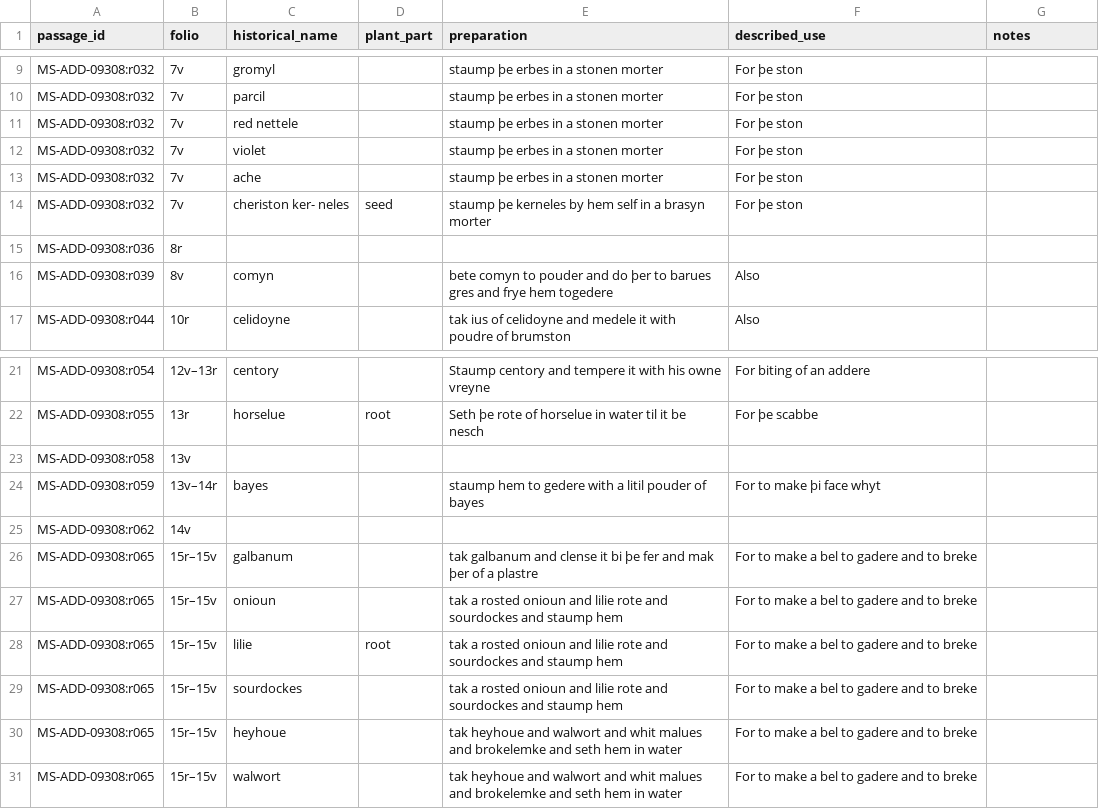
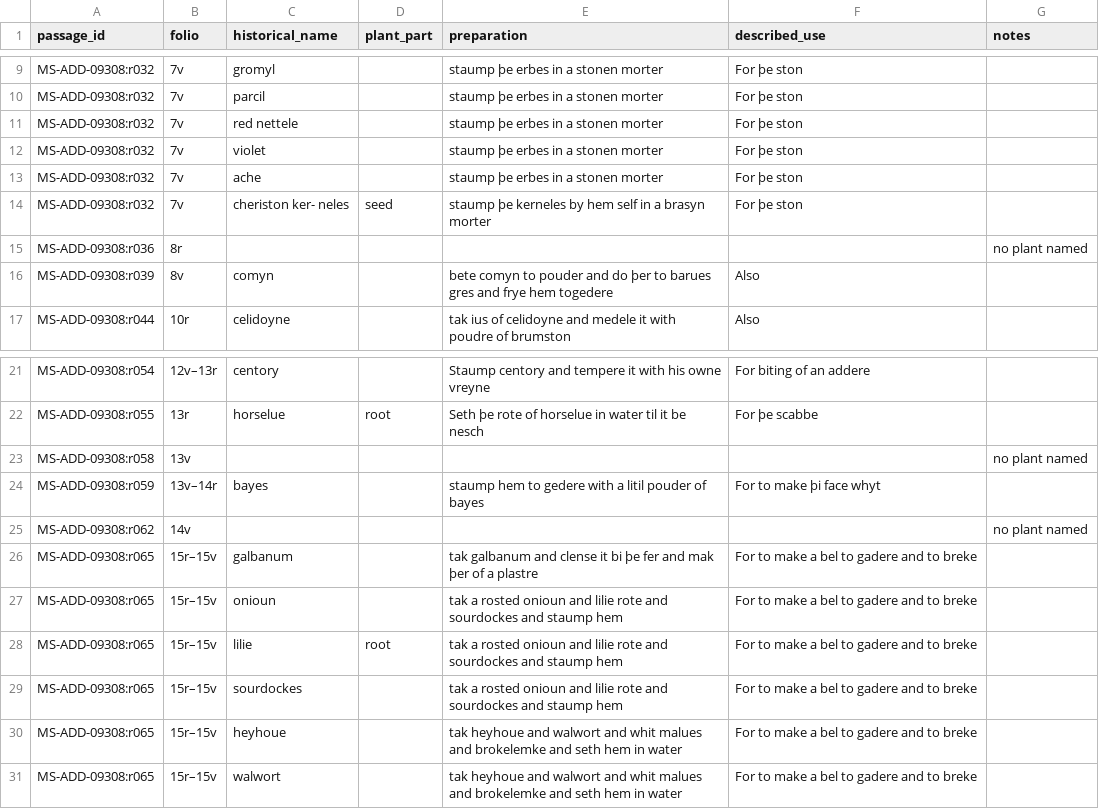
Before and after one commit to Jeta-Syla/EthnoLens-AI, a CSV file: eval/annotations/ereza.csv, drawn as a sheet; only a part is shown, gaps mark what is left out.

Commit message:
test: enforce 50-recipe annotation target

```diff
--- a/eval/annotations/ereza.csv
+++ b/eval/annotations/ereza.csv
@@ -14,3 +14,3 @@ MS-ADD-09308:r032,7v,ache,,staump þe erbes in a stonen morter,For þe ston,
 MS-ADD-09308:r032,7v,cheriston ker- neles,seed,staump þe kerneles by hem self in a brasyn morter,For þe ston,
-MS-ADD-09308:r036,8r,,,,,
+MS-ADD-09308:r036,8r,,,,,no plant named
 MS-ADD-09308:r039,8v,comyn,,bete comyn to pouder and do þer to barues gres and frye hem togedere,Also,
@@ -22,5 +22,5 @@ MS-ADD-09308:r054,12v–13r,centory,,Staump centory and tempere it with his owne
 MS-ADD-09308:r055,13r,horselue,root,Seth þe rote of horselue in water til it be nesch,For þe scabbe,
-MS-ADD-09308:r058,13v,,,,,
+MS-ADD-09308:r058,13v,,,,,no plant named
 MS-ADD-09308:r059,13v–14r,bayes,,staump hem to gedere with a litil pouder of bayes,For to make þi face whyt,
-MS-ADD-09308:r062,14v,,,,,
+MS-ADD-09308:r062,14v,,,,,no plant named
 MS-ADD-09308:r065,15r–15v,galbanum,,tak galbanum and clense it bi þe fer and mak þer of a plastre,For to make a bel to gadere and to breke,
```
Also changed, not shown: 2 other files.
